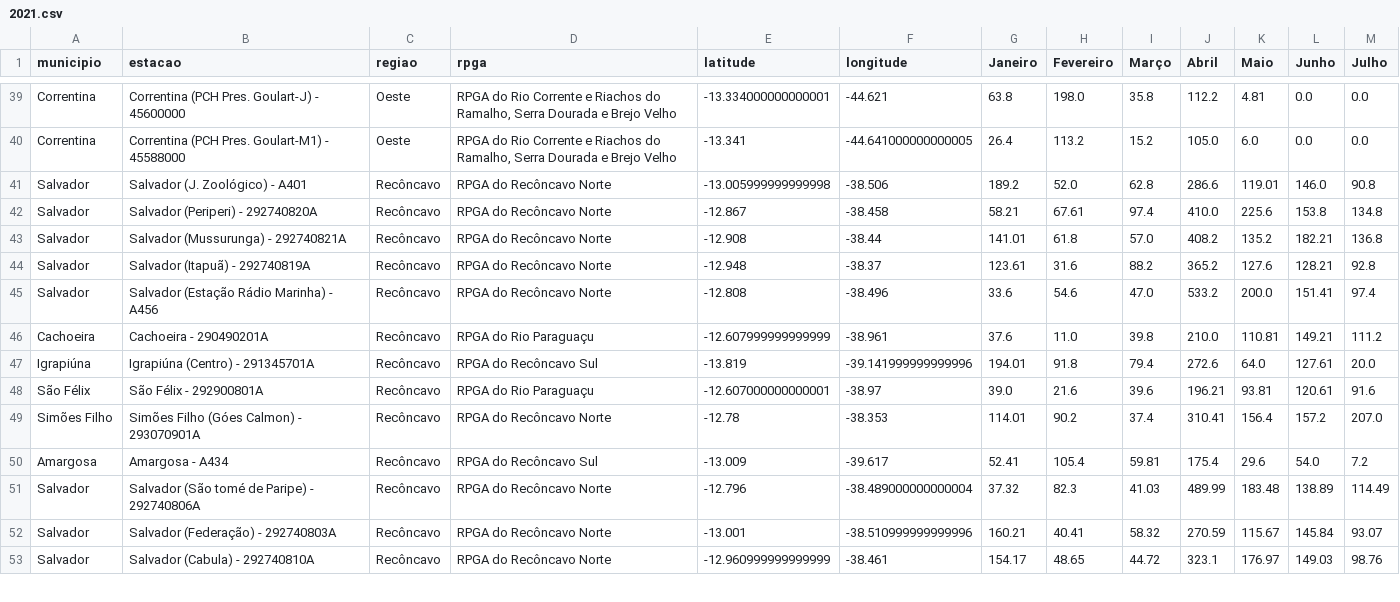
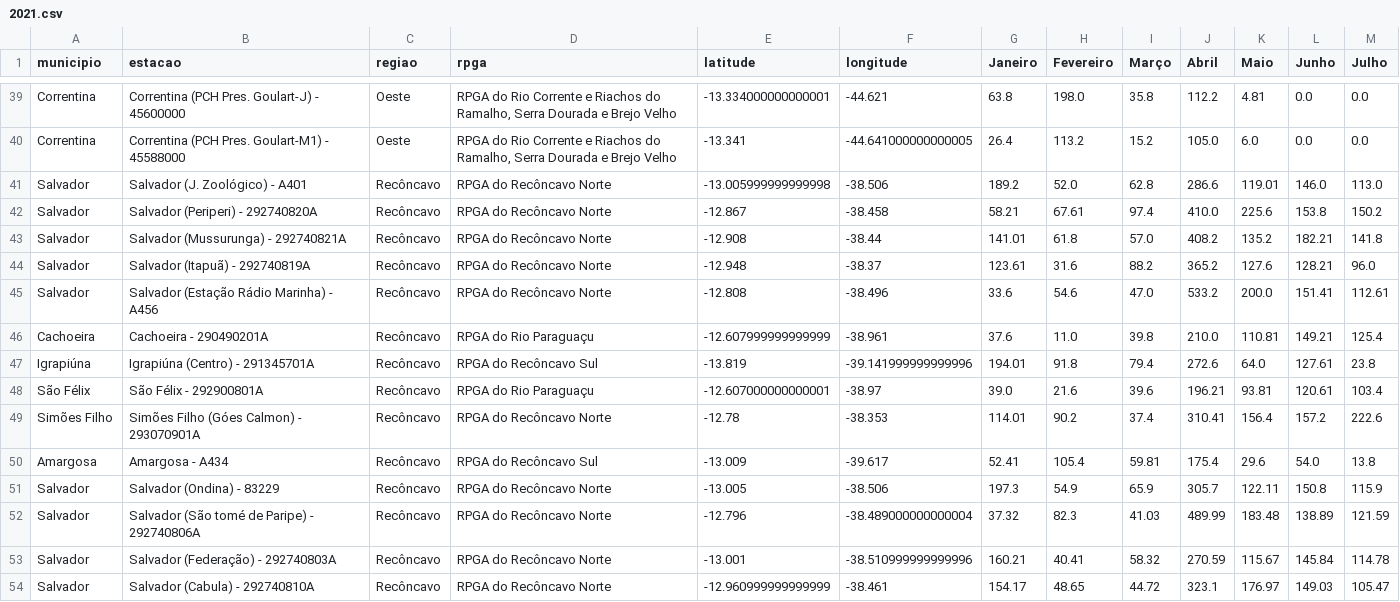
Before and after one commit to SantiagoAmaral/monitoramento1, a CSV file: dados/mensal/2021.csv, drawn as a sheet; only a part is shown, gaps mark what is left out; the diff covers the shown part only.

Commit message:
Add files via upload

```diff
--- a/dados/mensal/2021.csv
+++ b/dados/mensal/2021.csv
@@ -40,14 +40,15 @@ Correntina,Correntina (PCH Pres. Goulart-J) - 45600000,Oeste,"RPGA do Rio Corren
 Correntina,Correntina (PCH Pres. Goulart-M1) - 45588000,Oeste,"RPGA do Rio Corrente e Riachos do Ramalho, Serra Dourada e Brejo Velho",-13.341,-44.641000000000005,26.4,113.2,15.2,105.0,6.0,0.0,0.0
-Salvador,Salvador (J. Zoológico) - A401,Recôncavo,RPGA do Recôncavo Norte,-13.005999999999998,-38.506,189.2,52.0,62.8,286.6,119.01,146.0,90.8
-Salvador,Salvador (Periperi) - 292740820A,Recôncavo,RPGA do Recôncavo Norte,-12.867,-38.458,58.21,67.61,97.4,410.0,225.6,153.8,134.8
-Salvador,Salvador (Mussurunga) - 292740821A,Recôncavo,RPGA do Recôncavo Norte,-12.908,-38.44,141.01,61.8,57.0,408.2,135.2,182.21,136.8
-Salvador,Salvador (Itapuã) - 292740819A,Recôncavo,RPGA do Recôncavo Norte,-12.948,-38.37,123.61,31.6,88.2,365.2,127.6,128.21,92.8
-Salvador,Salvador (Estação Rádio Marinha) - A456,Recôncavo,RPGA do Recôncavo Norte,-12.808,-38.496,33.6,54.6,47.0,533.2,200.0,151.41,97.4
-Cachoeira,Cachoeira - 290490201A,Recôncavo,RPGA do Rio Paraguaçu,-12.607999999999999,-38.961,37.6,11.0,39.8,210.0,110.81,149.21,111.2
-Igrapiúna,Igrapiúna (Centro) - 291345701A,Recôncavo,RPGA do Recôncavo Sul,-13.819,-39.141999999999996,194.01,91.8,79.4,272.6,64.0,127.61,20.0
-São Félix,São Félix - 292900801A,Recôncavo,RPGA do Rio Paraguaçu,-12.607000000000001,-38.97,39.0,21.6,39.6,196.21,93.81,120.61,91.6
-Simões Filho,Simões Filho (Góes Calmon) - 293070901A,Recôncavo,RPGA do Recôncavo Norte,-12.78,-38.353,114.01,90.2,37.4,310.41,156.4,157.2,207.0
-Amargosa,Amargosa - A434,Recôncavo,RPGA do Recôncavo Sul,-13.009,-39.617,52.41,105.4,59.81,175.4,29.6,54.0,7.2
-Salvador,Salvador (São tomé de Paripe) - 292740806A,Recôncavo,RPGA do Recôncavo Norte,-12.796,-38.489000000000004,37.32,82.3,41.03,489.99,183.48,138.89,114.49
-Salvador,Salvador (Federação) - 292740803A,Recôncavo,RPGA do Recôncavo Norte,-13.001,-38.510999999999996,160.21,40.41,58.32,270.59,115.67,145.84,93.07
-Salvador,Salvador (Cabula) - 292740810A,Recôncavo,RPGA do Recôncavo Norte,-12.960999999999999,-38.461,154.17,48.65,44.72,323.1,176.97,149.03,98.76
+Salvador,Salvador (J. Zoológico) - A401,Recôncavo,RPGA do Recôncavo Norte,-13.005999999999998,-38.506,189.2,52.0,62.8,286.6,119.01,146.0,113.0
+Salvador,Salvador (Periperi) - 292740820A,Recôncavo,RPGA do Recôncavo Norte,-12.867,-38.458,58.21,67.61,97.4,410.0,225.6,153.8,150.2
+Salvador,Salvador (Mussurunga) - 292740821A,Recôncavo,RPGA do Recôncavo Norte,-12.908,-38.44,141.01,61.8,57.0,408.2,135.2,182.21,141.8
+Salvador,Salvador (Itapuã) - 292740819A,Recôncavo,RPGA do Recôncavo Norte,-12.948,-38.37,123.61,31.6,88.2,365.2,127.6,128.21,96.0
+Salvador,Salvador (Estação Rádio Marinha) - A456,Recôncavo,RPGA do Recôncavo Norte,-12.808,-38.496,33.6,54.6,47.0,533.2,200.0,151.41,112.61
+Cachoeira,Cachoeira - 290490201A,Recôncavo,RPGA do Rio Paraguaçu,-12.607999999999999,-38.961,37.6,11.0,39.8,210.0,110.81,149.21,125.4
+Igrapiúna,Igrapiúna (Centro) - 291345701A,Recôncavo,RPGA do Recôncavo Sul,-13.819,-39.141999999999996,194.01,91.8,79.4,272.6,64.0,127.61,23.8
+São Félix,São Félix - 292900801A,Recôncavo,RPGA do Rio Paraguaçu,-12.607000000000001,-38.97,39.0,21.6,39.6,196.21,93.81,120.61,103.4
+Simões Filho,Simões Filho (Góes Calmon) - 293070901A,Recôncavo,RPGA do Recôncavo Norte,-12.78,-38.353,114.01,90.2,37.4,310.41,156.4,157.2,222.6
+Amargosa,Amargosa - A434,Recôncavo,RPGA do Recôncavo Sul,-13.009,-39.617,52.41,105.4,59.81,175.4,29.6,54.0,13.8
+Salvador,Salvador (Ondina) - 83229,Recôncavo,RPGA do Recôncavo Norte,-13.005,-38.506,197.3,54.9,65.9,305.7,122.11,150.8,115.9
+Salvador,Salvador (São tomé de Paripe) - 292740806A,Recôncavo,RPGA do Recôncavo Norte,-12.796,-38.489000000000004,37.32,82.3,41.03,489.99,183.48,138.89,121.59
+Salvador,Salvador (Federação) - 292740803A,Recôncavo,RPGA do Recôncavo Norte,-13.001,-38.510999999999996,160.21,40.41,58.32,270.59,115.67,145.84,114.78
+Salvador,Salvador (Cabula) - 292740810A,Recôncavo,RPGA do Recôncavo Norte,-12.960999999999999,-38.461,154.17,48.65,44.72,323.1,176.97,149.03,105.47
```
Also changed, not shown: 1 added row and 59 edited cells elsewhere in this file.
